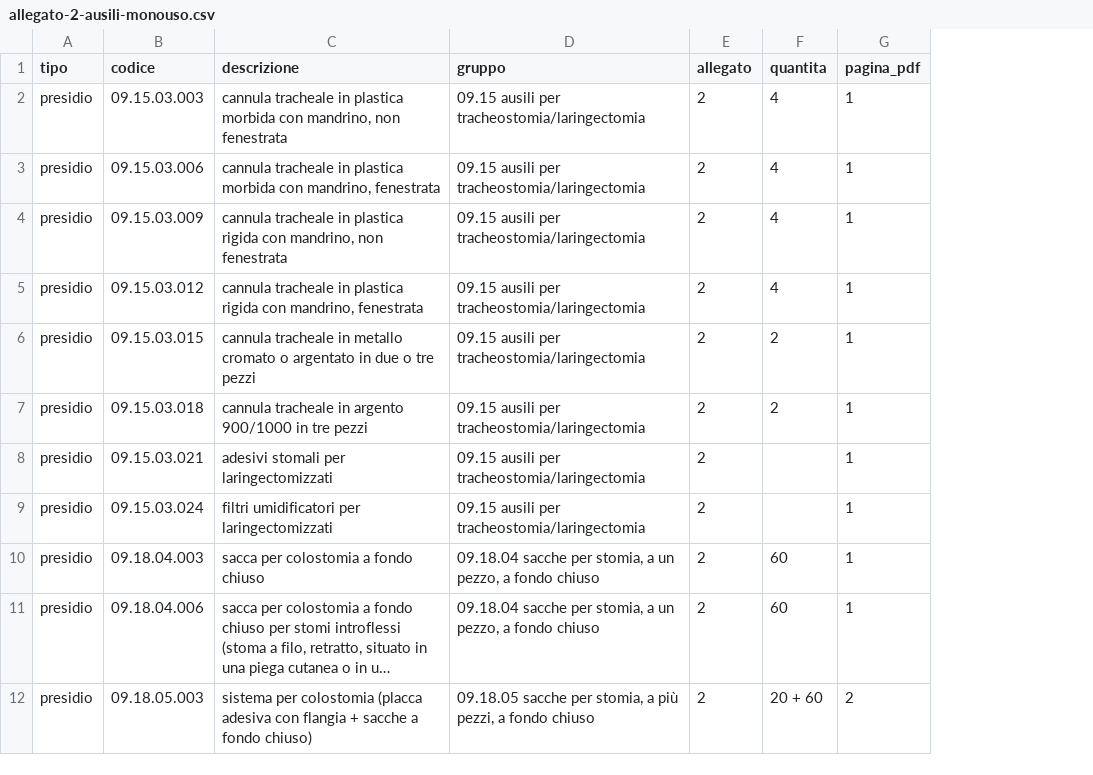
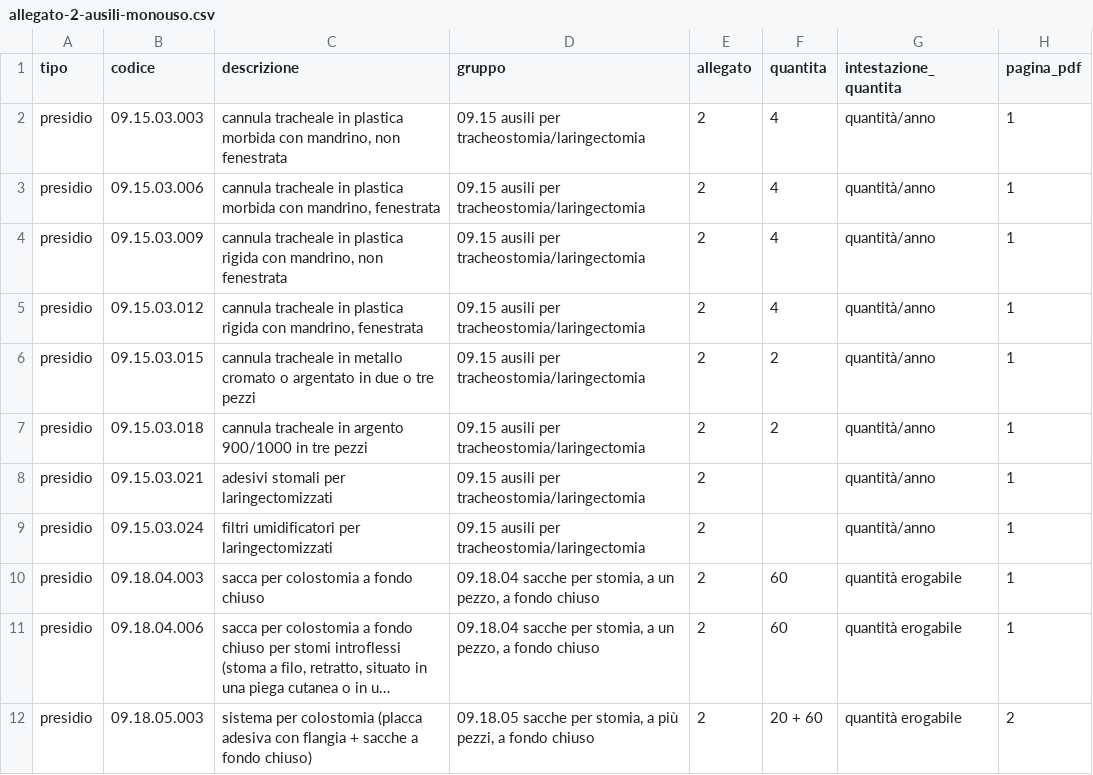
Before and after one commit to simopiredda2-commits/script-folder, a CSV file: packages/reference/data/trascrizioni/lea/allegato-2-ausili-monouso.csv, drawn as a sheet; only a part is shown; long unchanged cells end in …; the diff names each change by its address in the sheet, - before the commit and + after, or states it on an @@ line.

```diff
--- a/packages/reference/data/trascrizioni/lea/allegato-2-ausili-monouso.csv
+++ b/packages/reference/data/trascrizioni/lea/allegato-2-ausili-monouso.csv
+column G (intestazione_quantita), rows 2-12: quantità/anno | quantità/anno | quantità/anno | quantità/anno | quantità/anno | quantità/anno | quantità/anno | quantità/anno | quantità erogabile | quantità erogabile | quantità erogabile
```
Also changed, not shown: packages/reference/data/trascrizioni/lea/allegato-3-presidi.csv, 35 other files.
